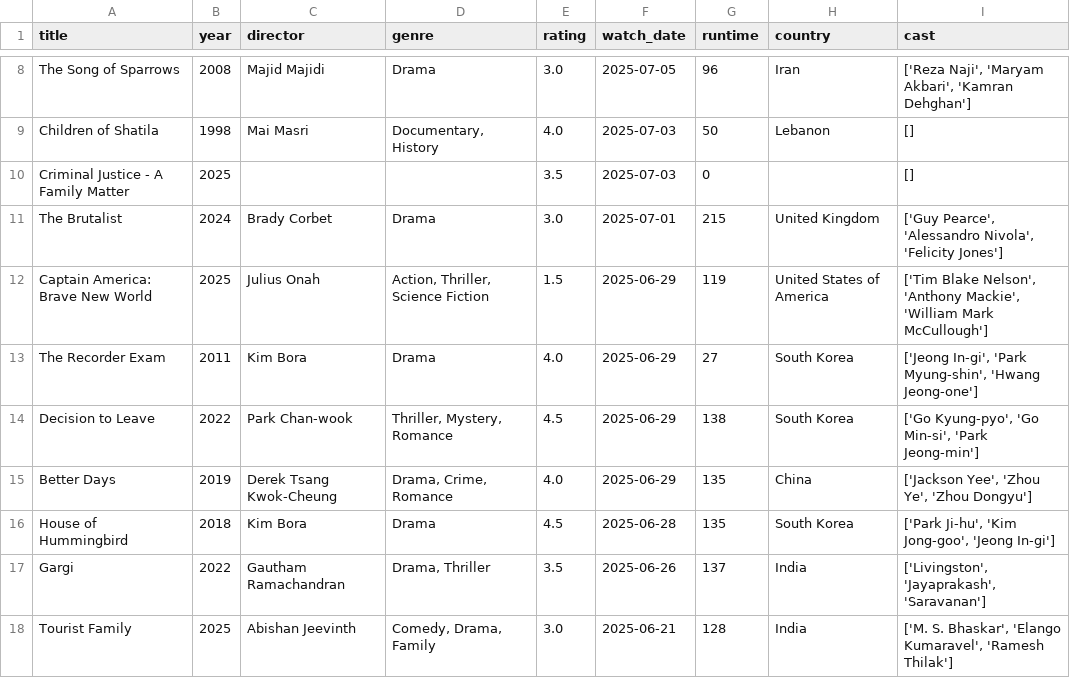
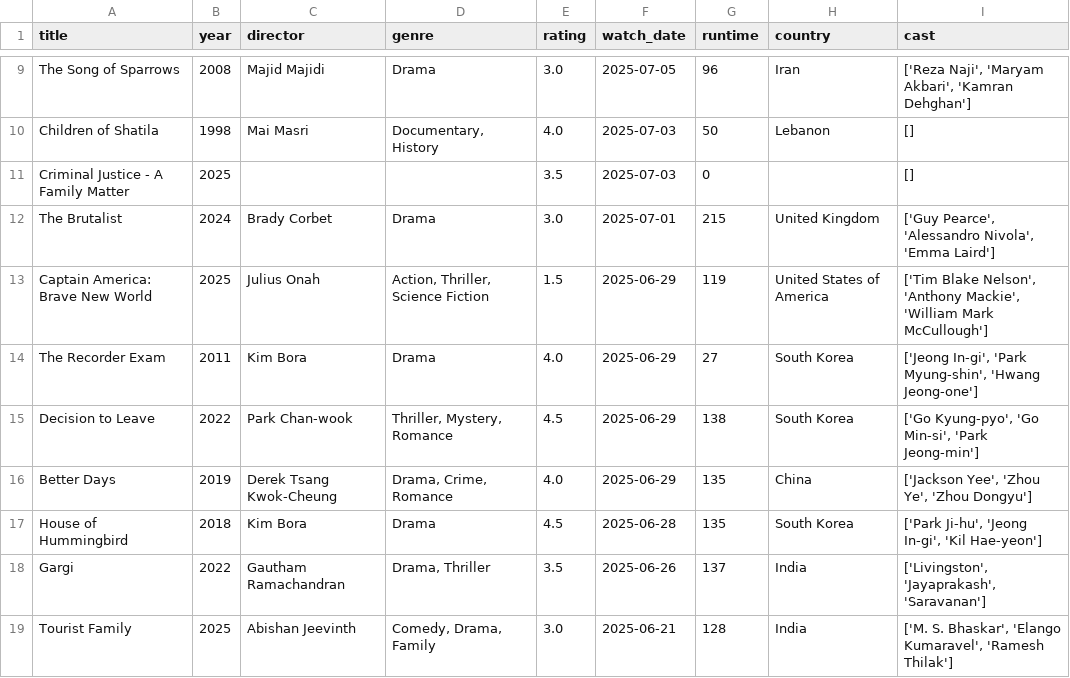
Before and after one commit to sarthakk88/letterboxd-wrapped, a CSV file: data/movies.csv, drawn as a sheet; only a part is shown, gaps mark what is left out; the diff covers the shown part only.

```diff
--- a/data/movies.csv
+++ b/data/movies.csv
@@ -10,3 +11,3 @@ Children of Shatila,1998,Mai Masri,"Documentary, History",4.0,2025-07-03,50,Leba
 Criminal Justice - A Family Matter,2025,,,3.5,2025-07-03,0,,[]
-The Brutalist,2024,Brady Corbet,Drama,3.0,2025-07-01,215,United Kingdom,"['Guy Pearce', 'Alessandro Nivola', 'Felicity Jones']"
+The Brutalist,2024,Brady Corbet,Drama,3.0,2025-07-01,215,United Kingdom,"['Guy Pearce', 'Alessandro Nivola', 'Emma Laird']"
 Captain America: Brave New World,2025,Julius Onah,"Action, Thriller, Science Fiction",1.5,2025-06-29,119,United States of America,"['Tim Blake Nelson', 'Anthony Mackie', 'William Mark McCullough']"
@@ -15,3 +16,3 @@ Decision to Leave,2022,Park Chan-wook,"Thriller, Mystery, Romance",4.5,2025-06-2
 Better Days,2019,Derek Tsang Kwok-Cheung,"Drama, Crime, Romance",4.0,2025-06-29,135,China,"['Jackson Yee', 'Zhou Ye', 'Zhou Dongyu']"
-House of Hummingbird,2018,Kim Bora,Drama,4.5,2025-06-28,135,South Korea,"['Park Ji-hu', 'Kim Jong-goo', 'Jeong In-gi']"
+House of Hummingbird,2018,Kim Bora,Drama,4.5,2025-06-28,135,South Korea,"['Park Ji-hu', 'Jeong In-gi', 'Kil Hae-yeon']"
 Gargi,2022,Gautham Ramachandran,"Drama, Thriller",3.5,2025-06-26,137,India,"['Livingston', 'Jayaprakash', 'Saravanan']"
```
Also changed, not shown: 1 added row and 60 edited cells elsewhere in this file, 1 other file.
